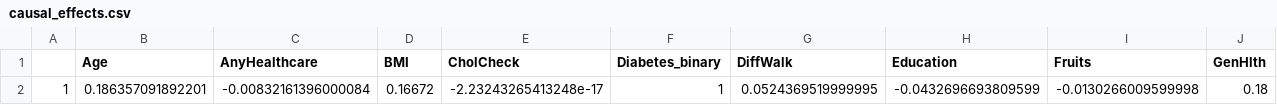
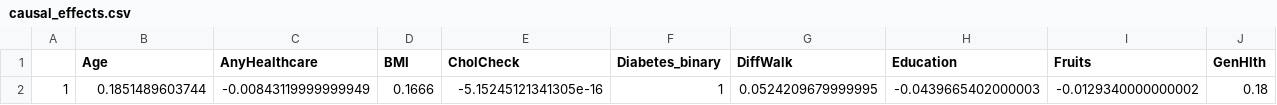
Before and after one commit to aschroede/BNCI, a CSV file: TestingCausalDiagrams/causal_effects.csv, drawn as a sheet; only a part is shown; removed rows and columns are numbered as before the commit, all else as after; rows hold the shown columns only; the diff names each change by its address in the sheet, - before the commit and + after, or states it on an @@ line.

```diff
--- a/TestingCausalDiagrams/causal_effects.csv
+++ b/TestingCausalDiagrams/causal_effects.csv
-row 2: 1 | 0.186357091892201 | -0.00832161396000084 | 0.16672 | -2.23243265413248e-17 | 1 | 0.0524369519999995 | -0.0432696693809599 | -0.0130266009599998 | 0.18
+row 2: 1 | 0.1851489603744 | -0.00843119999999949 | 0.1666 | -5.15245121341305e-16 | 1 | 0.0524209679999995 | -0.0439665402000003 | -0.0129340000000002 | 0.18
```
Also changed, not shown: 12 other files.
